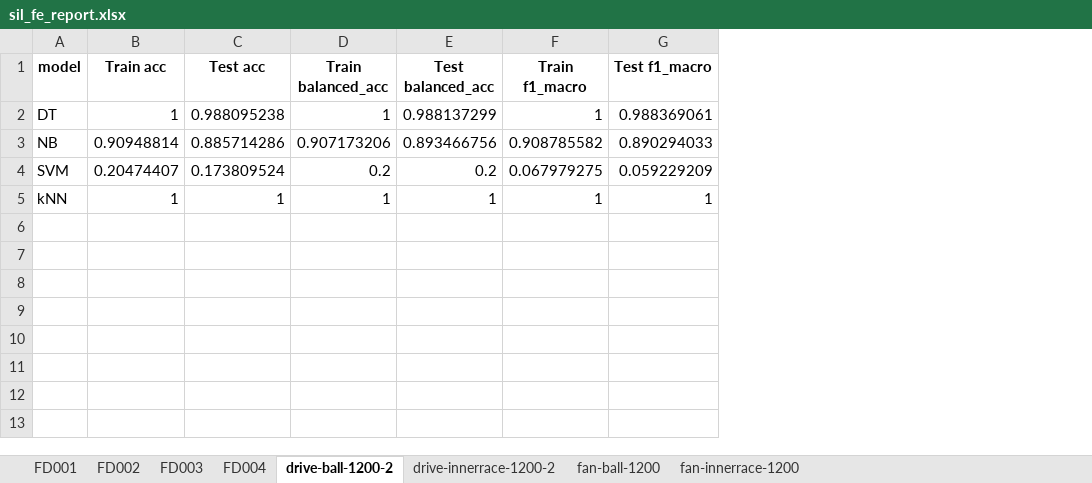
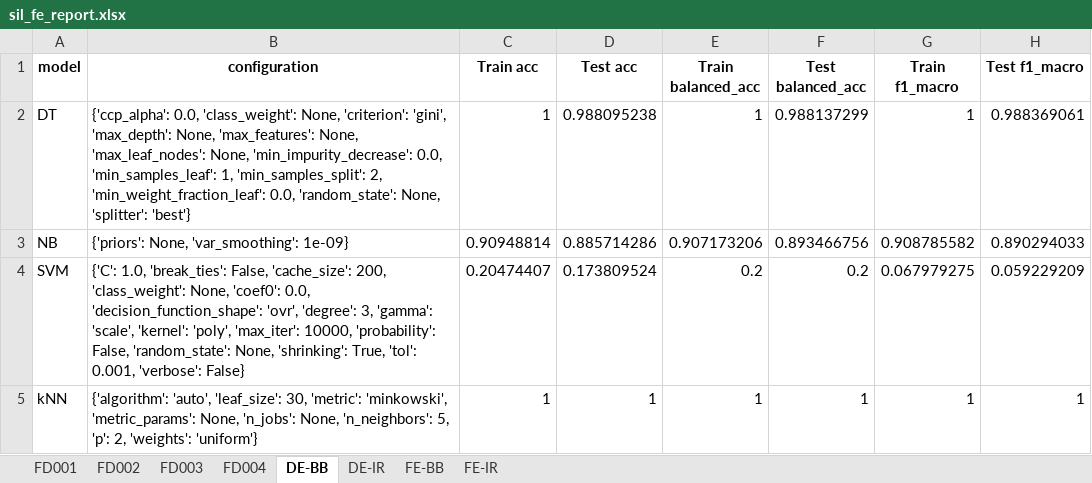
Before and after one commit to aestebant/MultiInstance-iDT-for-PdM, an Excel workbook: results/sil_fe_report.xlsx, sheet DE-BB, drawn as a sheet; only a part is shown; values as stored, in another font and other column widths than the file's, no borders; conditional formats not drawn; the diff names each change by its address in the sheet, - before the commit and + after, or states it on an @@ line.

```diff
--- a/results/sil_fe_report.xlsx (sheet DE-BB)
+++ b/results/sil_fe_report.xlsx (sheet DE-BB)
-sheet tab: drive-ball-1200-2
+sheet tab: DE-BB
-sheet tab: drive-innerrace-1200-2
+sheet tab: DE-IR
-sheet tab: fan-ball-1200
+sheet tab: FE-BB
-sheet tab: fan-innerrace-1200
+sheet tab: FE-IR
+column B (configuration), rows 2-5: {'ccp_alpha': 0.0, 'class_weight': None, 'criterion': 'gini', 'max_depth': None, 'max_features': None, 'max_leaf_nodes': None, 'min_impurity_decrease': 0.0, 'min_samples_leaf': 1, 'min_samples_split': 2, 'min_weight_fraction_leaf': 0.0, 'random_state': None, 'splitter': 'best'} | {'priors': None, 'var_smoothing': 1e-09} | {'C': 1.0, 'break_ties': False, 'cache_size': 200, 'class_weight': None, 'coef0': 0.0, 'decision_function_shape': 'ovr', 'degree': 3, 'gamma': 'scale', 'kernel': 'poly', 'max_iter': 10000, 'probability': False, 'random_state': None, 'shrinking': True, 'tol': 0.001, 'verbose': False} | {'algorithm': 'auto', 'leaf_size': 30, 'metric': 'minkowski', 'metric_params': None, 'n_jobs': None, 'n_neighbors': 5, 'p': 2, 'weights': 'uniform'}
```
Also changed, not shown: sheet FE-IR, sheet FD003, sheet FD001, sheet FD002, sheet FD004, sheet DE-IR, 1 more sheet, results/mihat_report.xlsx, results/mihatt_report.xlsx, 3 other files.
